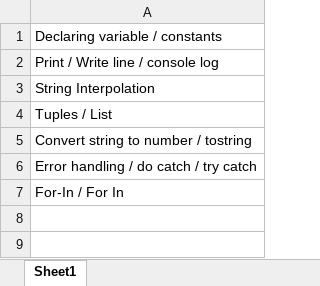
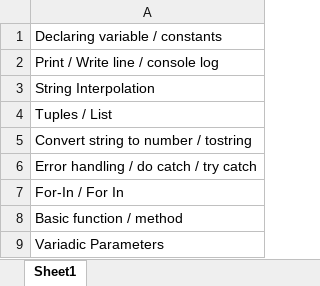
Before and after one commit to JT-Stevens/CheatSheets, an Excel workbook: IOS-SwiftCheatSheet.xlsx, sheet Sheet1, drawn as a sheet; values as stored, in another font and other column widths than the file's, no borders; the diff names each change by its address in the sheet, - before the commit and + after, or states it on an @@ line.

```diff
--- a/IOS-SwiftCheatSheet.xlsx (sheet Sheet1)
+++ b/IOS-SwiftCheatSheet.xlsx (sheet Sheet1)
+row 8: Basic function / method
+row 9: Variadic Parameters
```
Also changed, not shown: Android-KotlinCheatSheet.xlsx, CSharpCheatSheet.xlsx, 3 other files.
